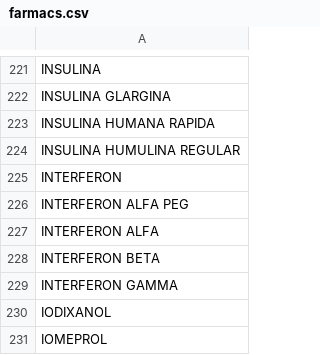
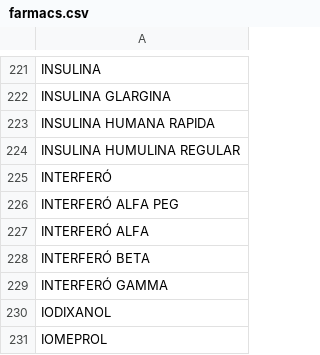
Before and after one commit to montaneva/FVcsv, a CSV file: farmacs.csv, drawn as a sheet; only a part is shown, gaps mark what is left out.

Commit message:
Update farmacs.csv

```diff
--- a/farmacs.csv
+++ b/farmacs.csv
@@ -224,7 +224,7 @@ INSULINA HUMANA RAPIDA,
 INSULINA HUMULINA REGULAR,
-INTERFERON,
-INTERFERON ALFA PEG,
-INTERFERON ALFA,
-INTERFERON BETA,
-INTERFERON GAMMA,
+INTERFERÓ,
+INTERFERÓ ALFA PEG,
+INTERFERÓ ALFA,
+INTERFERÓ BETA,
+INTERFERÓ GAMMA,
 IODIXANOL,
```
